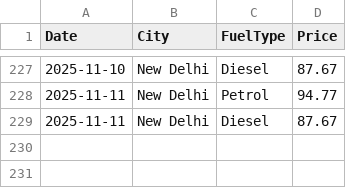
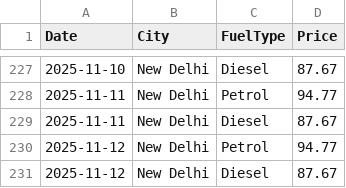
Before and after one commit to amritkjha/fuel-price-tracker, a CSV file: fuel_prices.csv, drawn as a sheet; only a part is shown, gaps mark what is left out; the diff names each change by its address in the sheet, - before the commit and + after, or states it on an @@ line.

```diff
--- a/fuel_prices.csv
+++ b/fuel_prices.csv
+row 230: 2025-11-12 | New Delhi | Petrol | 94.77
+row 231: 2025-11-12 | New Delhi | Diesel | 87.67
```
